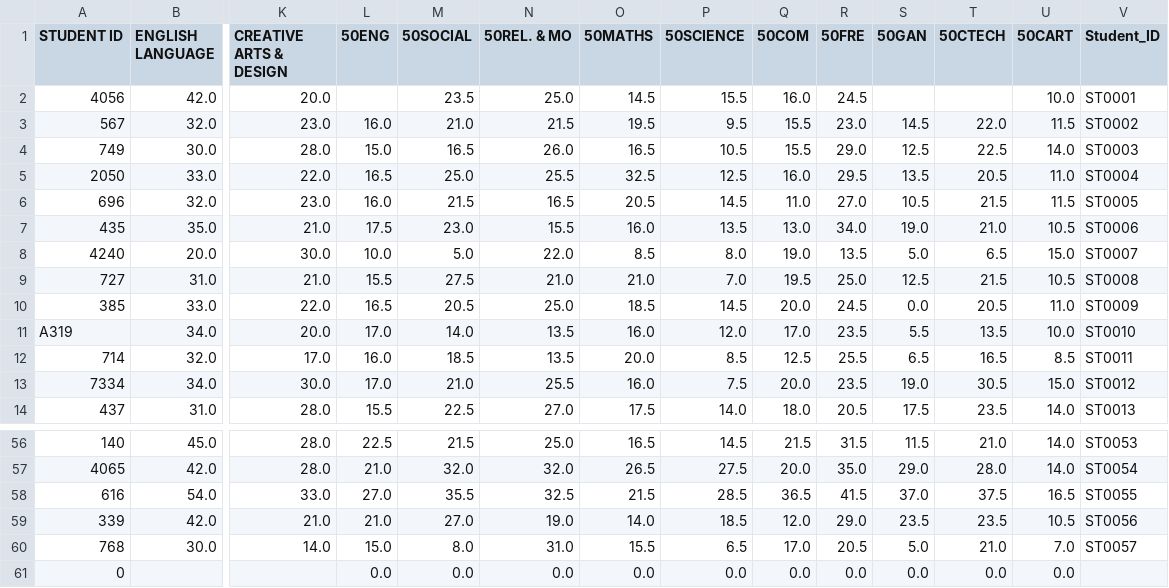
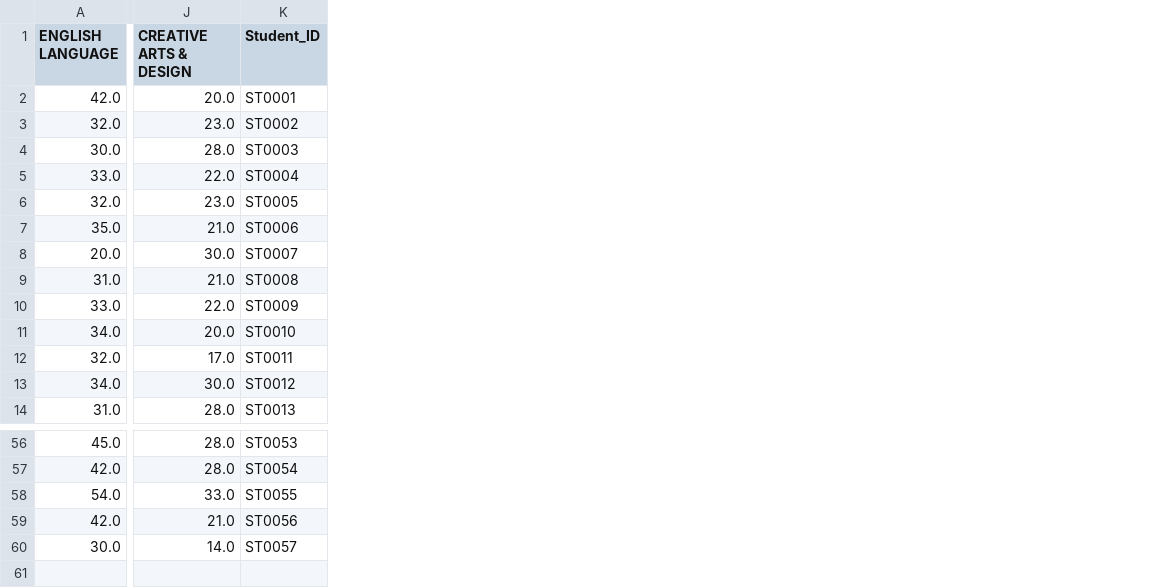
Before and after one commit to KamalIbrahim01/educational-analytics-capstone, a CSV file: data/cleaned/term1/examscore.csv, drawn as a sheet; only a part is shown, gaps mark what is left out; rows hold the shown columns only; the diff names each change by its address in the sheet, - before the commit and + after, or states it on an @@ line.

```diff
--- a/data/cleaned/term1/examscore.csv
+++ b/data/cleaned/term1/examscore.csv
-column A (STUDENT ID), rows 2-14: 4056 | 567 | 749 | 2050 | 696 | 435 | 4240 | 727 | 385 | A319 | 714 | 7334 | 437; rows 56-60: 140 | 4065 | 616 | 339 | 768
-column L (50ENG), rows 3-14: 16.0 | 15.0 | 16.5 | 16.0 | 17.5 | 10.0 | 15.5 | 16.5 | 17.0 | 16.0 | 17.0 | 15.5; rows 56-60: 22.5 | 21.0 | 27.0 | 21.0 | 15.0
-column M (50SOCIAL), rows 2-14: 23.5 | 21.0 | 16.5 | 25.0 | 21.5 | 23.0 | 5.0 | 27.5 | 20.5 | 14.0 | 18.5 | 21.0 | 22.5; rows 56-60: 21.5 | 32.0 | 35.5 | 27.0 | 8.0
-column N (50REL. & MO), rows 2-14: 25.0 | 21.5 | 26.0 | 25.5 | 16.5 | 15.5 | 22.0 | 21.0 | 25.0 | 13.5 | 13.5 | 25.5 | 27.0; rows 56-60: 25.0 | 32.0 | 32.5 | 19.0 | 31.0
-column O (50MATHS), rows 2-14: 14.5 | 19.5 | 16.5 | 32.5 | 20.5 | 16.0 | 8.5 | 21.0 | 18.5 | 16.0 | 20.0 | 16.0 | 17.5; rows 56-60: 16.5 | 26.5 | 21.5 | 14.0 | 15.5
-column P (50SCIENCE), rows 2-14: 15.5 | 9.5 | 10.5 | 12.5 | 14.5 | 13.5 | 8.0 | 7.0 | 14.5 | 12.0 | 8.5 | 7.5 | 14.0; rows 56-60: 14.5 | 27.5 | 28.5 | 18.5 | 6.5
-column Q (50COM), rows 2-14: 16.0 | 15.5 | 15.5 | 16.0 | 11.0 | 13.0 | 19.0 | 19.5 | 20.0 | 17.0 | 12.5 | 20.0 | 18.0; rows 56-60: 21.5 | 20.0 | 36.5 | 12.0 | 17.0
-column R (50FRE), rows 2-14: 24.5 | 23.0 | 29.0 | 29.5 | 27.0 | 34.0 | 13.5 | 25.0 | 24.5 | 23.5 | 25.5 | 23.5 | 20.5; rows 56-60: 31.5 | 35.0 | 41.5 | 29.0 | 20.5
-column S (50GAN), rows 3-14: 14.5 | 12.5 | 13.5 | 10.5 | 19.0 | 5.0 | 12.5 | 0.0 | 5.5 | 6.5 | 19.0 | 17.5; rows 56-60: 11.5 | 29.0 | 37.0 | 23.5 | 5.0
-column T (50CTECH), rows 3-14: 22.0 | 22.5 | 20.5 | 21.5 | 21.0 | 6.5 | 21.5 | 20.5 | 13.5 | 16.5 | 30.5 | 23.5; rows 56-60: 21.0 | 28.0 | 37.5 | 23.5 | 21.0
-column U (50CART), rows 2-14: 10.0 | 11.5 | 14.0 | 11.0 | 11.5 | 10.5 | 15.0 | 10.5 | 11.0 | 10.0 | 8.5 | 15.0 | 14.0; rows 56-60: 14.0 | 14.0 | 16.5 | 10.5 | 7.0
-row 61: 0 |  |  | 0.0 | 0.0 | 0.0 | 0.0 | 0.0 | 0.0 | 0.0 | 0.0 | 0.0 | 0.0
```
Also changed, not shown: data/cleaned/term2/examscore.csv, data/cleaned/term3/examscore.csv, 3 other files.
